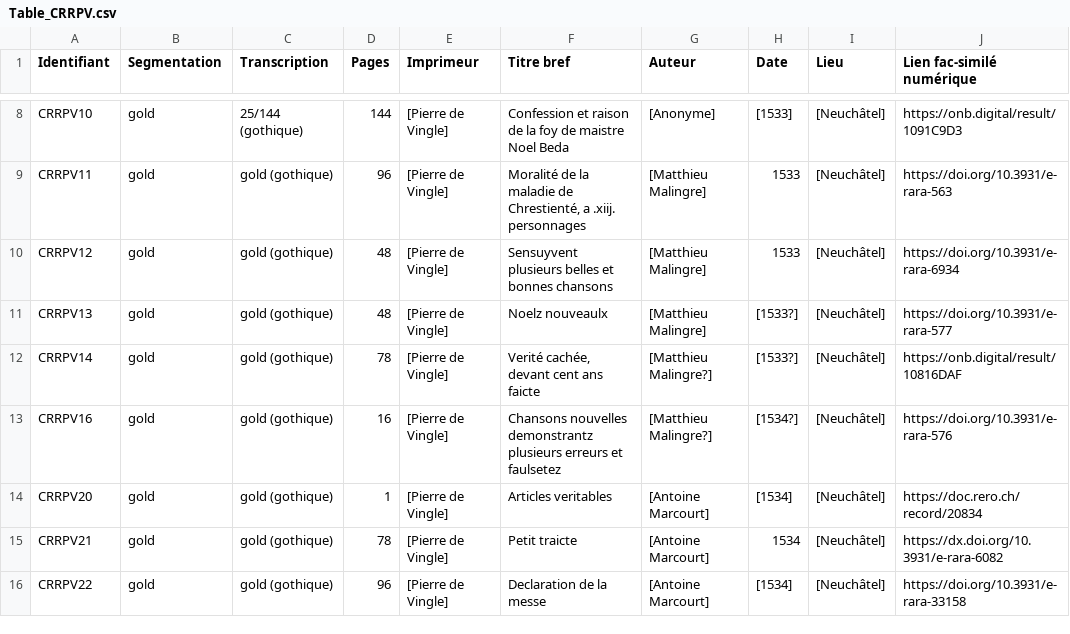
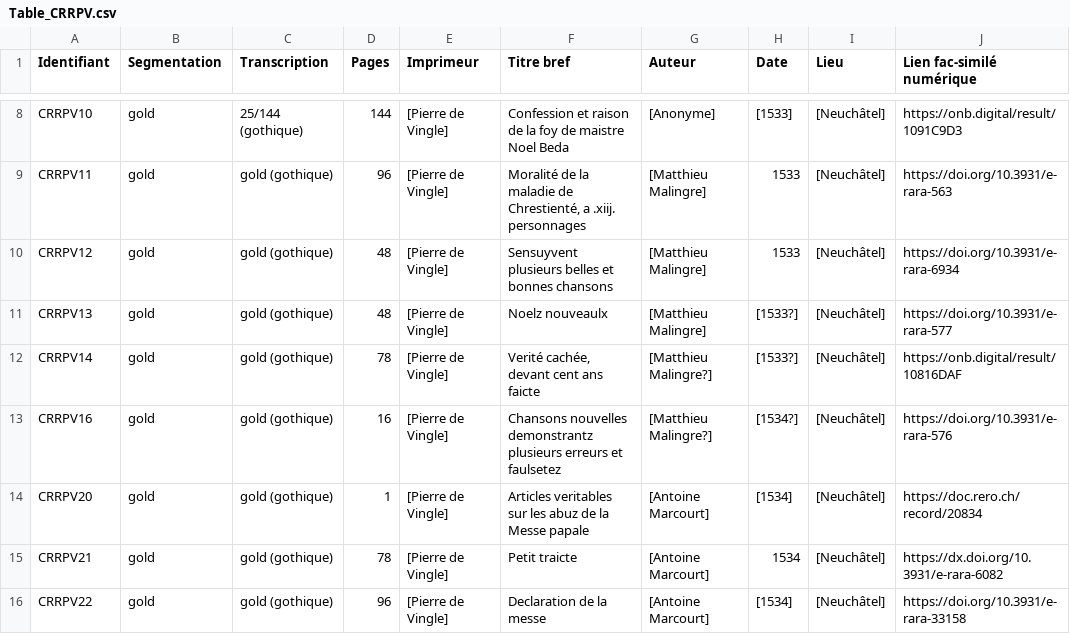
Before and after one commit to SETAFDH/HTR-SETAF-Pierre-de-Vingle, a CSV file: Table_CRRPV.csv, drawn as a sheet; only a part is shown, gaps mark what is left out; the diff names each change by its address in the sheet, - before the commit and + after, or states it on an @@ line.

Commit message:
Update Table_CRRPV.csv

```diff
--- a/Table_CRRPV.csv
+++ b/Table_CRRPV.csv
-F14 (Titre bref): Articles veritables
+F14 (Titre bref): Articles veritables sur les abuz de la Messe papale
```
